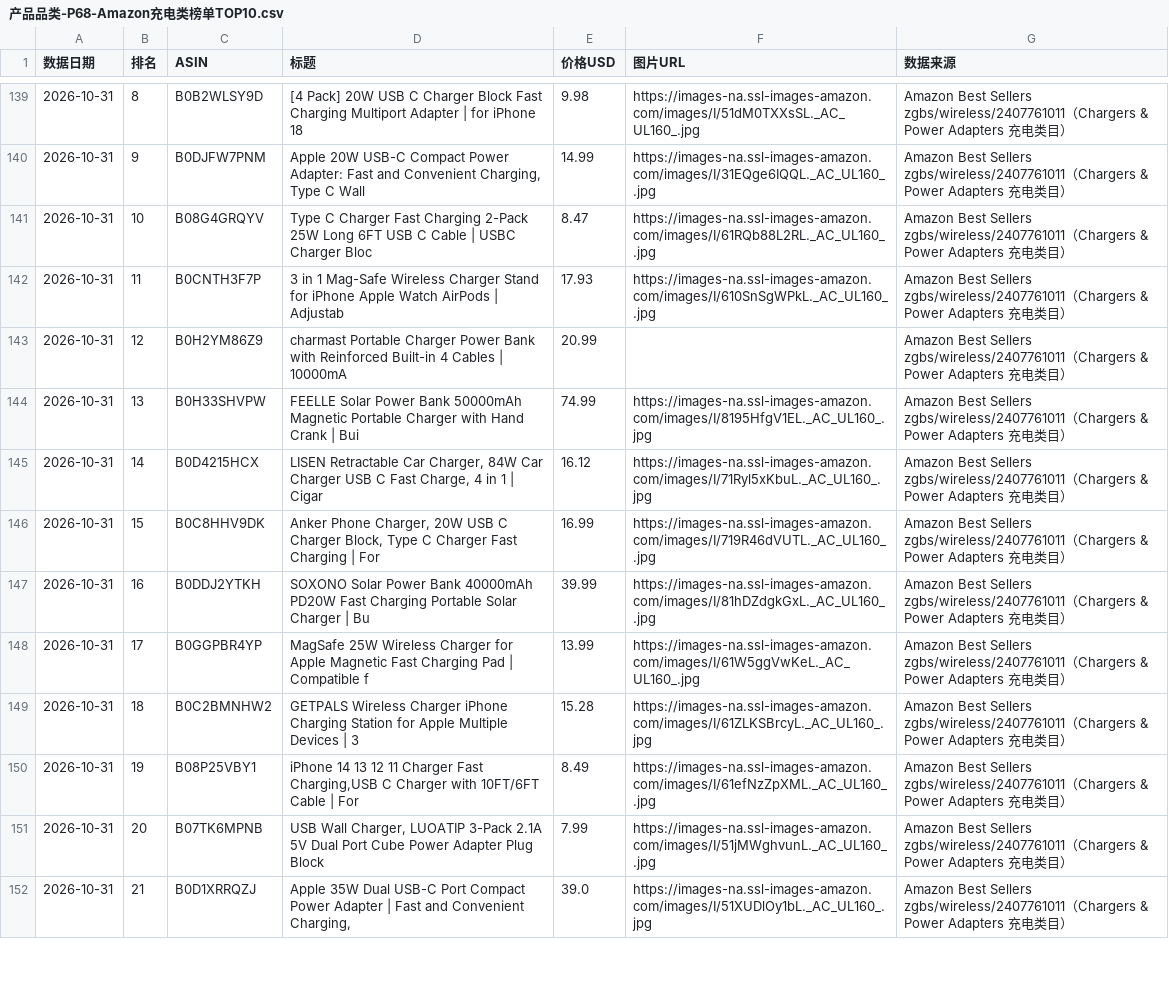
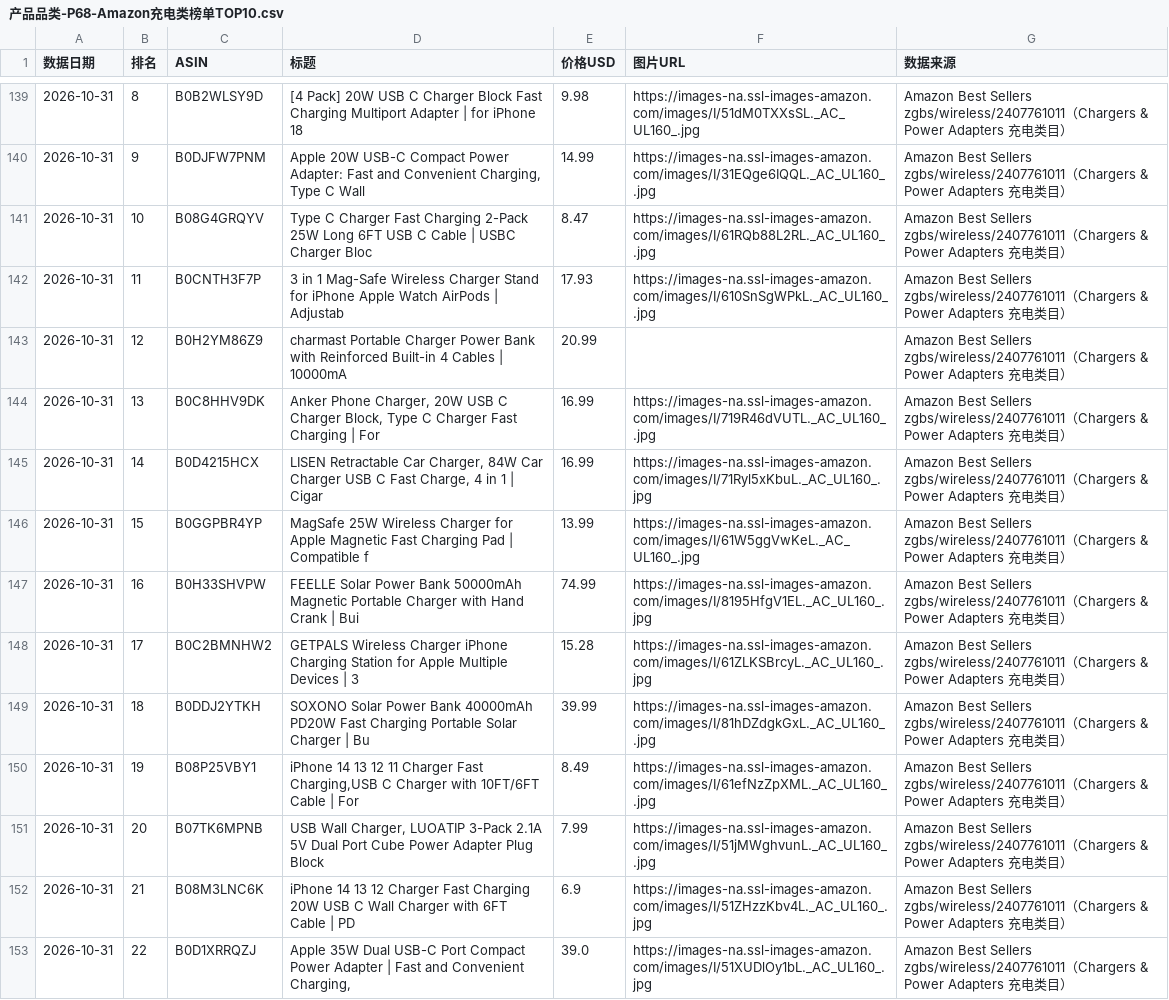
Before and after one commit to tendernessnick/dns-dashboard, a CSV file: 看板数据固化/CSV数据/产品品类-P68-Amazon充电类榜单TOP10.csv, drawn as a sheet; only a part is shown, gaps mark what is left out; the diff covers the shown part only.

```diff
--- a/看板数据固化/CSV数据/产品品类-P68-Amazon充电类榜单TOP10.csv
+++ b/看板数据固化/CSV数据/产品品类-P68-Amazon充电类榜单TOP10.csv
@@ -143,10 +143,11 @@
 2026-10-31,12,B0H2YM86Z9,charmast Portable Charger Power Bank with Reinforced Built-in 4 Cables | 10000mA,20.99,,Amazon Best Sellers zgbs/wireless/2407761011（Chargers & Power Adapters 充电类目）
-2026-10-31,13,B0H33SHVPW,FEELLE Solar Power Bank 50000mAh Magnetic Portable Charger with Hand Crank | Bui,74.99,https://images-na.ssl-images-amazon.com/images/I/8195HfgV1EL._AC_UL160_.jpg,Amazon Best Sellers zgbs/wireless/2407761011（Chargers & Power Adapters 充电类目）
-2026-10-31,14,B0D4215HCX,"LISEN Retractable Car Charger, 84W Car Charger USB C Fast Charge, 4 in 1 | Cigar",16.12,https://images-na.ssl-images-amazon.com/images/I/71Ryl5xKbuL._AC_UL160_.jpg,Amazon Best Sellers zgbs/wireless/2407761011（Chargers & Power Adapters 充电类目）
-2026-10-31,15,B0C8HHV9DK,"Anker Phone Charger, 20W USB C Charger Block, Type C Charger Fast Charging | For",16.99,https://images-na.ssl-images-amazon.com/images/I/719R46dVUTL._AC_UL160_.jpg,Amazon Best Sellers zgbs/wireless/2407761011（Chargers & Power Adapters 充电类目）
-2026-10-31,16,B0DDJ2YTKH,SOXONO Solar Power Bank 40000mAh PD20W Fast Charging Portable Solar Charger | Bu,39.99,https://images-na.ssl-images-amazon.com/images/I/81hDZdgkGxL._AC_UL160_.jpg,Amazon Best Sellers zgbs/wireless/2407761011（Chargers & Power Adapters 充电类目）
-2026-10-31,17,B0GGPBR4YP,MagSafe 25W Wireless Charger for Apple Magnetic Fast Charging Pad | Compatible f,13.99,https://images-na.ssl-images-amazon.com/images/I/61W5ggVwKeL._AC_UL160_.jpg,Amazon Best Sellers zgbs/wireless/2407761011（Chargers & Power Adapters 充电类目）
-2026-10-31,18,B0C2BMNHW2,GETPALS Wireless Charger iPhone Charging Station for Apple Multiple Devices | 3 ,15.28,https://images-na.ssl-images-amazon.com/images/I/61ZLKSBrcyL._AC_UL160_.jpg,Amazon Best Sellers zgbs/wireless/2407761011（Chargers & Power Adapters 充电类目）
+2026-10-31,13,B0C8HHV9DK,"Anker Phone Charger, 20W USB C Charger Block, Type C Charger Fast Charging | For",16.99,https://images-na.ssl-images-amazon.com/images/I/719R46dVUTL._AC_UL160_.jpg,Amazon Best Sellers zgbs/wireless/2407761011（Chargers & Power Adapters 充电类目）
+2026-10-31,14,B0D4215HCX,"LISEN Retractable Car Charger, 84W Car Charger USB C Fast Charge, 4 in 1 | Cigar",16.99,https://images-na.ssl-images-amazon.com/images/I/71Ryl5xKbuL._AC_UL160_.jpg,Amazon Best Sellers zgbs/wireless/2407761011（Chargers & Power Adapters 充电类目）
+2026-10-31,15,B0GGPBR4YP,MagSafe 25W Wireless Charger for Apple Magnetic Fast Charging Pad | Compatible f,13.99,https://images-na.ssl-images-amazon.com/images/I/61W5ggVwKeL._AC_UL160_.jpg,Amazon Best Sellers zgbs/wireless/2407761011（Chargers & Power Adapters 充电类目）
+2026-10-31,16,B0H33SHVPW,FEELLE Solar Power Bank 50000mAh Magnetic Portable Charger with Hand Crank | Bui,74.99,https://images-na.ssl-images-amazon.com/images/I/8195HfgV1EL._AC_UL160_.jpg,Amazon Best Sellers zgbs/wireless/2407761011（Chargers & Power Adapters 充电类目）
+2026-10-31,17,B0C2BMNHW2,GETPALS Wireless Charger iPhone Charging Station for Apple Multiple Devices | 3 ,15.28,https://images-na.ssl-images-amazon.com/images/I/61ZLKSBrcyL._AC_UL160_.jpg,Amazon Best Sellers zgbs/wireless/2407761011（Chargers & Power Adapters 充电类目）
+2026-10-31,18,B0DDJ2YTKH,SOXONO Solar Power Bank 40000mAh PD20W Fast Charging Portable Solar Charger | Bu,39.99,https://images-na.ssl-images-amazon.com/images/I/81hDZdgkGxL._AC_UL160_.jpg,Amazon Best Sellers zgbs/wireless/2407761011（Chargers & Power Adapters 充电类目）
 2026-10-31,19,B08P25VBY1,"iPhone 14 13 12 11 Charger Fast Charging,USB C Charger with 10FT/6FT Cable | For",8.49,https://images-na.ssl-images-amazon.com/images/I/61efNzZpXML._AC_UL160_.jpg,Amazon Best Sellers zgbs/wireless/2407761011（Chargers & Power Adapters 充电类目）
 2026-10-31,20,B07TK6MPNB,"USB Wall Charger, LUOATIP 3-Pack 2.1A 5V Dual Port Cube Power Adapter Plug Block",7.99,https://images-na.ssl-images-amazon.com/images/I/51jMWghvunL._AC_UL160_.jpg,Amazon Best Sellers zgbs/wireless/2407761011（Chargers & Power Adapters 充电类目）
-2026-10-31,21,B0D1XRRQZJ,"Apple 35W Dual USB-C Port Compact Power Adapter | Fast and Convenient Charging, ",39.0,https://images-na.ssl-images-amazon.com/images/I/51XUDlOy1bL._AC_UL160_.jpg,Amazon Best Sellers zgbs/wireless/2407761011（Chargers & Power Adapters 充电类目）
+2026-10-31,21,B08M3LNC6K,iPhone 14 13 12 Charger Fast Charging 20W USB C Wall Charger with 6FT Cable | PD,6.9,https://images-na.ssl-images-amazon.com/images/I/51ZHzzKbv4L._AC_UL160_.jpg,Amazon Best Sellers zgbs/wireless/2407761011（Chargers & Power Adapters 充电类目）
+2026-10-31,22,B0D1XRRQZJ,"Apple 35W Dual USB-C Port Compact Power Adapter | Fast and Convenient Charging, ",39.0,https://images-na.ssl-images-amazon.com/images/I/51XUDlOy1bL._AC_UL160_.jpg,Amazon Best Sellers zgbs/wireless/2407761011（Chargers & Power Adapters 充电类目）
```
Also changed, not shown: 3 added rows, 4 removed rows and 11 edited cells elsewhere in this file, 看板数据固化/CSV数据/大宗商品-P28-无氧铜杆.csv, 看板数据固化/CSV数据/大宗商品-P33-PA-PC工程塑料.csv, 24 other files.
